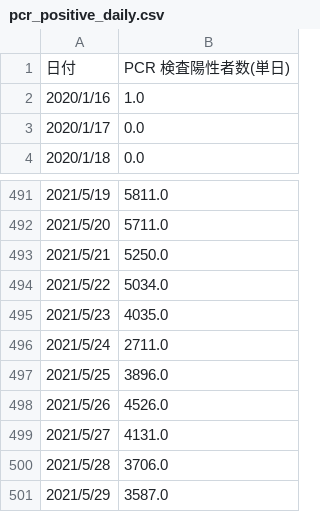
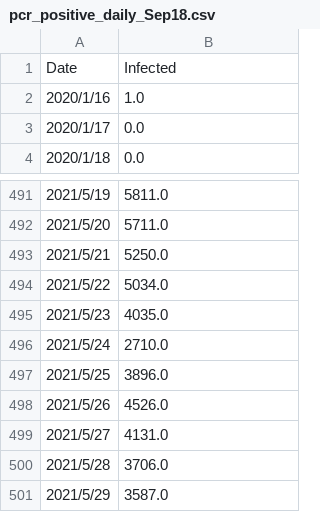
Before and after one commit to maiduydung/ML, a CSV file: Thesis/covid/seir/cov_datasets/pcr_positive_daily_Sep18.csv (was Thesis/covid/seir/cov_datasets/pcr_positive_daily.csv), drawn as a sheet; only a part is shown, gaps mark what is left out; the diff covers the shown part only.

```diff
--- a/Thesis/covid/seir/cov_datasets/pcr_positive_daily.csv
+++ b/Thesis/covid/seir/cov_datasets/pcr_positive_daily_Sep18.csv
@@ -1,2 +1,2 @@
-日付,PCR 検査陽性者数(単日)
+Date,Infected
 2020/1/16,1.0
@@ -495,3 +495,3 @@
 2021/5/23,4035.0
-2021/5/24,2711.0
+2021/5/24,2710.0
 2021/5/25,3896.0
```
Also changed, not shown: 27 added rows and 8 edited cells elsewhere in this file, 1 other file.
